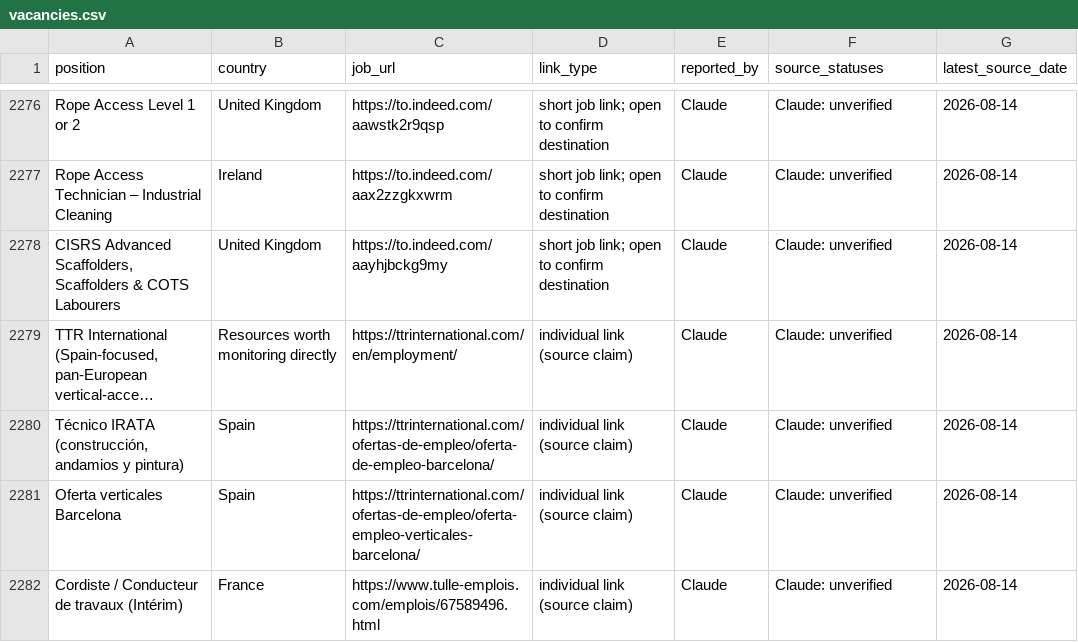
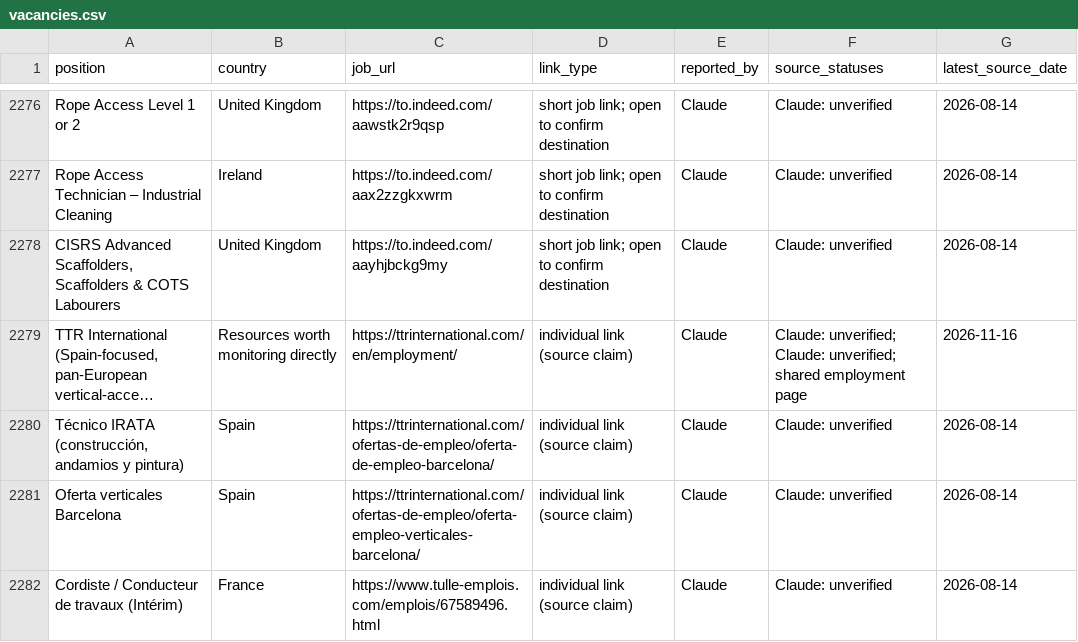
Before and after one commit to duvida13/Combined-Rope-Access-Job-Findings, a CSV file: vacancies.csv, drawn as a sheet; only a part is shown, gaps mark what is left out; long unchanged cells end in …; the diff covers the shown part only; the diff names each change by its address in the sheet, - before the commit and + after, or states it on an @@ line.

```diff
--- a/vacancies.csv
+++ b/vacancies.csv
-F2279 (source_statuses): Claude: unverified
+F2279 (source_statuses): Claude: unverified; Claude: unverified; shared employment page
-G2279 (latest_source_date): 2026-08-14
+G2279 (latest_source_date): 2026-11-16
```
Also changed, not shown: 13 added rows and 23 edited cells elsewhere in this file, review-links.csv, 9 other files.
